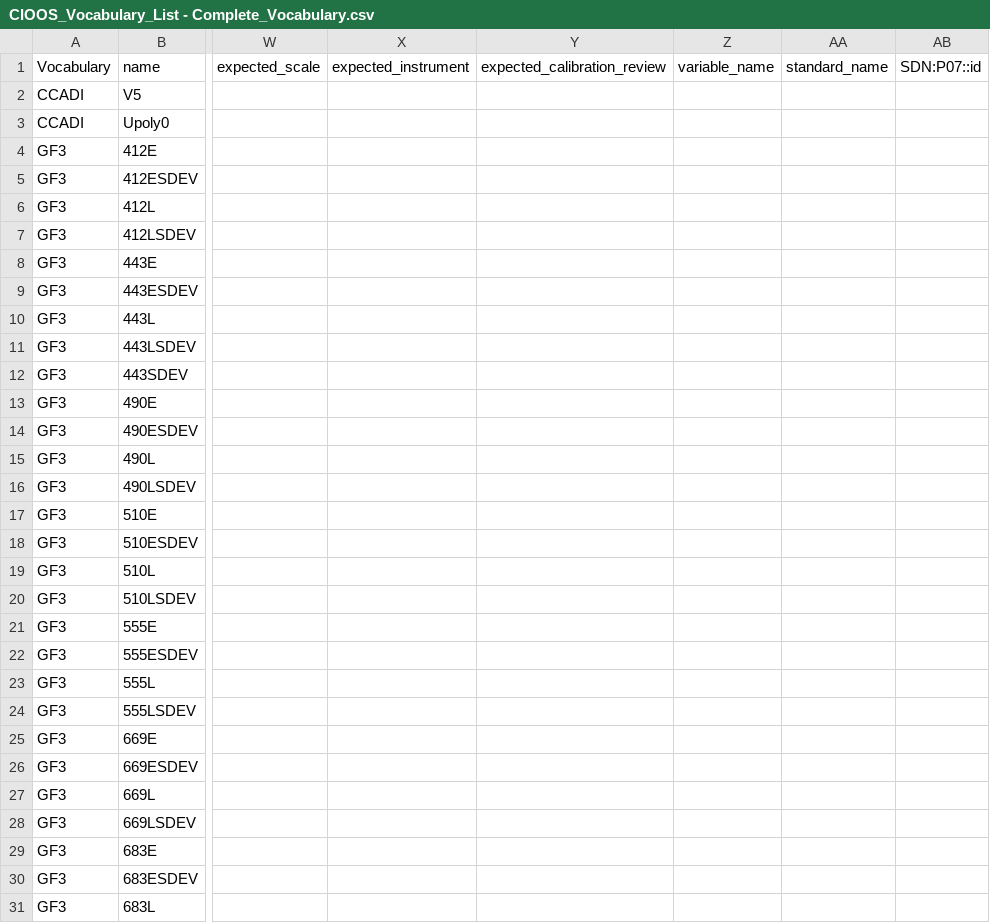
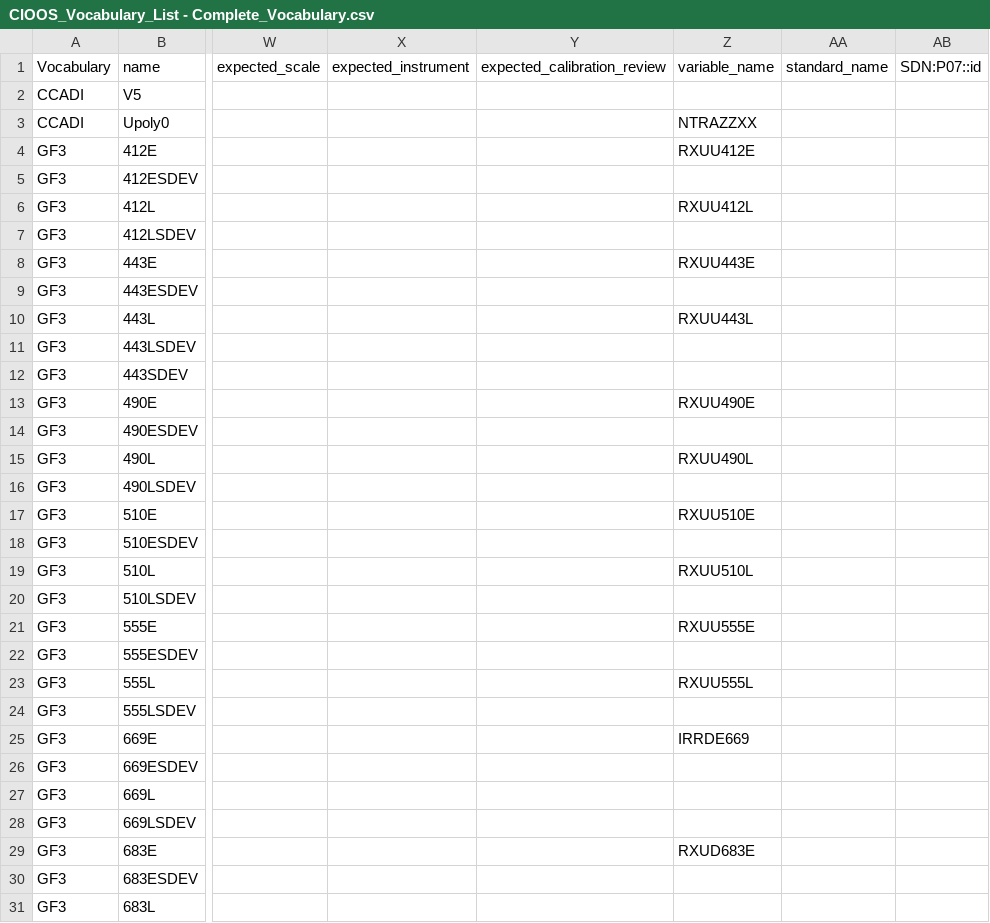
Before and after one commit to cioos-siooc/cioos-siooc_data_transform, a CSV file: projects/odf_transform/odf_transform/vocabulary/CIOOS_Vocabulary_List - Complete_Vocabulary.csv, drawn as a sheet; only a part is shown, gaps mark what is left out; the diff covers the shown part only; the diff names each change by its address in the sheet, - before the commit and + after, or states it on an @@ line.

```diff
--- a/projects/odf_transform/odf_transform/vocabulary/CIOOS_Vocabulary_List - Complete_Vocabulary.csv
+++ b/projects/odf_transform/odf_transform/vocabulary/CIOOS_Vocabulary_List - Complete_Vocabulary.csv
-Z3 (variable_name): (empty)
+Z3 (variable_name): NTRAZZXX
-Z4 (variable_name): (empty)
+Z4 (variable_name): RXUU412E
-Z6 (variable_name): (empty)
+Z6 (variable_name): RXUU412L
-Z8 (variable_name): (empty)
+Z8 (variable_name): RXUU443E
-Z10 (variable_name): (empty)
+Z10 (variable_name): RXUU443L
-Z13 (variable_name): (empty)
+Z13 (variable_name): RXUU490E
-Z15 (variable_name): (empty)
+Z15 (variable_name): RXUU490L
-Z17 (variable_name): (empty)
+Z17 (variable_name): RXUU510E
-Z19 (variable_name): (empty)
+Z19 (variable_name): RXUU510L
-Z21 (variable_name): (empty)
+Z21 (variable_name): RXUU555E
-Z23 (variable_name): (empty)
+Z23 (variable_name): RXUU555L
-Z25 (variable_name): (empty)
+Z25 (variable_name): IRRDE669
-Z29 (variable_name): (empty)
+Z29 (variable_name): RXUD683E
```
Also changed, not shown: 147 edited cells elsewhere in this file.
